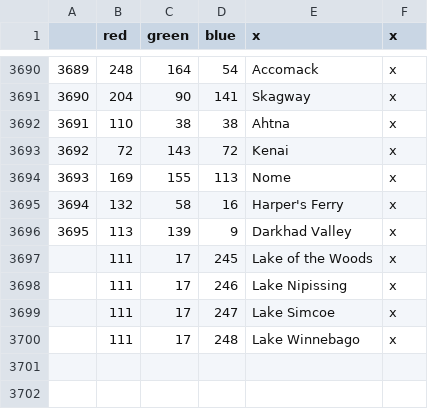
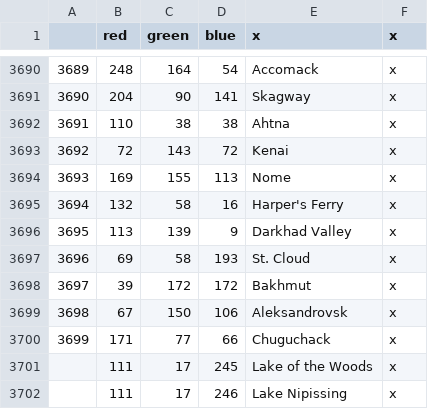
Before and after one commit to LePetitJayJay/Greater-Flavor-Mod, a CSV file: GFM/map/definition.csv, drawn as a sheet; only a part is shown, gaps mark what is left out; the shorter side is filled out with more unchanged rows; the diff names each change by its address in the sheet, - before the commit and + after, or states it on an @@ line.

```diff
--- a/GFM/map/definition.csv
+++ b/GFM/map/definition.csv
+row 3697: 3696 | 69 | 58 | 193 | St. Cloud | x
+row 3698: 3697 | 39 | 172 | 172 | Bakhmut | x
+row 3699: 3698 | 67 | 150 | 106 | Aleksandrovsk | x
+row 3700: 3699 | 171 | 77 | 66 | Chuguchack | x
```
Also changed, not shown: GFM/localisation/000_HPM_Misc.csv, GFM/localisation/00_HPM_map.csv, 20 other files.
